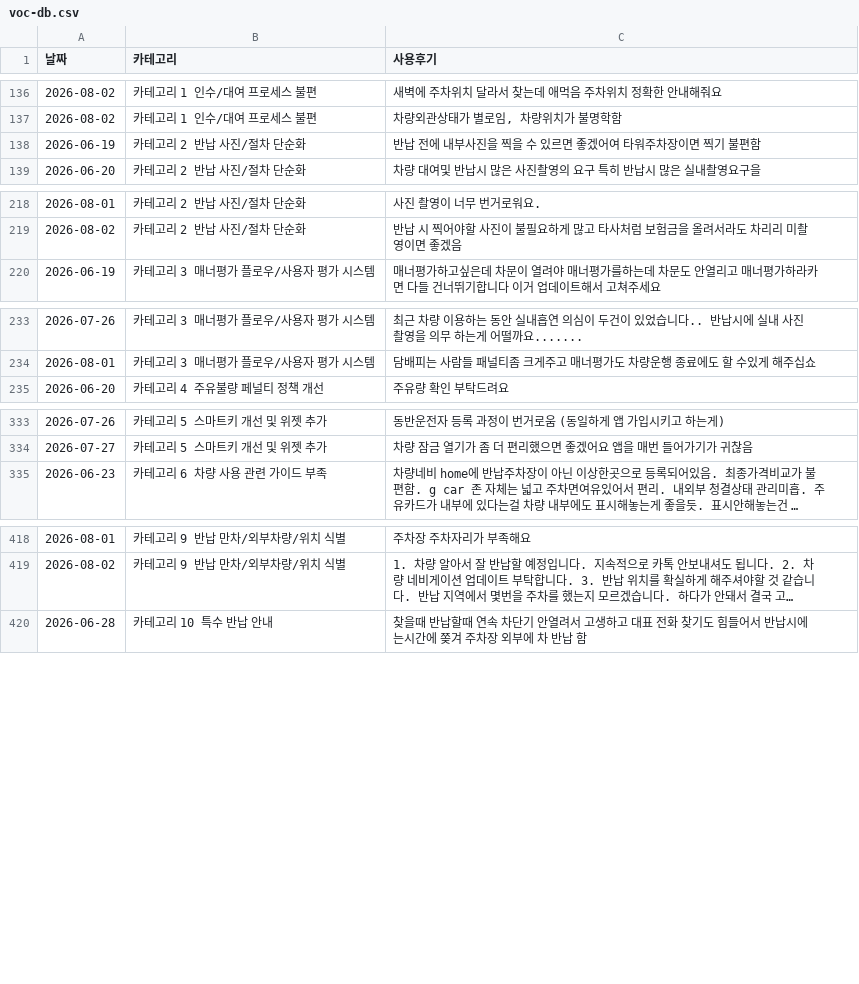
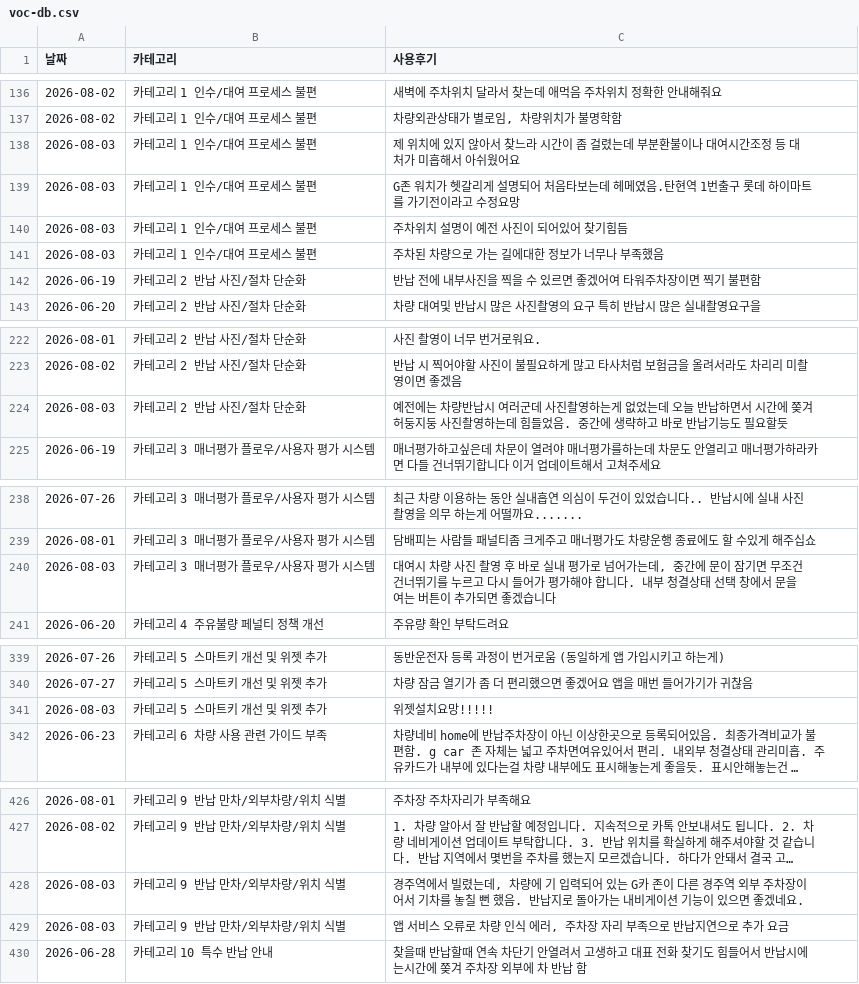
Before and after one commit to greencar-uxd/voc, a CSV file: voc-db.csv, drawn as a sheet; only a part is shown, gaps mark what is left out; long unchanged cells end in …; the diff covers the shown part only; the diff names each change by its address in the sheet, - before the commit and + after, or states it on an @@ line.

```diff
--- a/voc-db.csv
+++ b/voc-db.csv
+row 138: 2026-08-03 | 카테고리 1 인수/대여 프로세스 불편 | 제 위치에 있지 않아서 찾느라 시간이 좀 걸렸는데 부분환불이나 대여시간조정 등 대처가 미흡해서 아쉬웠어요
+row 139: 2026-08-03 | 카테고리 1 인수/대여 프로세스 불편 | G존 워치가 헷갈리게 설명되어 처음타보는데 헤메였음.탄현역 1번출구 롯데 하이마트를 가기전이라고 수정요망
+row 140: 2026-08-03 | 카테고리 1 인수/대여 프로세스 불편 | 주차위치 설명이 예전 사진이 되어있어 찾기힘듬
+row 141: 2026-08-03 | 카테고리 1 인수/대여 프로세스 불편 | 주차된 차량으로 가는 길에대한 정보가 너무나 부족했음
+row 224: 2026-08-03 | 카테고리 2 반납 사진/절차 단순화 | 예전에는 차량반납시 여러군데 사진촬영하는게 없었는데 오늘 반납하면서 시간에 쫒겨 허둥지둥 사진촬영하는데 힘들었음. 중간에 생략하고 바로 반납기능도 필요할듯
+row 240: 2026-08-03 | 카테고리 3 매너평가 플로우/사용자 평가 시스템 | 대여시 차량 사진 촬영 후 바로 실내 평가로 넘어가는데, 중간에 문이 잠기면 무조건 건너뛰기를 누르고 다시 들어가 평가해야 합니다. 내부 청결상태 선택 창에서 문을 여는 버튼이 추가되면 좋겠습니다
+row 341: 2026-08-03 | 카테고리 5 스마트키 개선 및 위젯 추가 | 위젯설치요망!!!!!
+row 428: 2026-08-03 | 카테고리 9 반납 만차/외부차량/위치 식별 | 경주역에서 빌렸는데, 차량에 기 입력되어 있는 G카 존이 다른 경주역 외부 주차장이어서 기차를 놓칠 뻔 했음. 반납지로 돌아가는 내비게이션 기능이 있으면 좋겠네요.
+row 429: 2026-08-03 | 카테고리 9 반납 만차/외부차량/위치 식별 | 앱 서비스 오류로 차량 인식 에러, 주차장 자리 부족으로 반납지연으로 추가 요금
```
Also changed, not shown: 1 added row elsewhere in this file, 4 other files.
